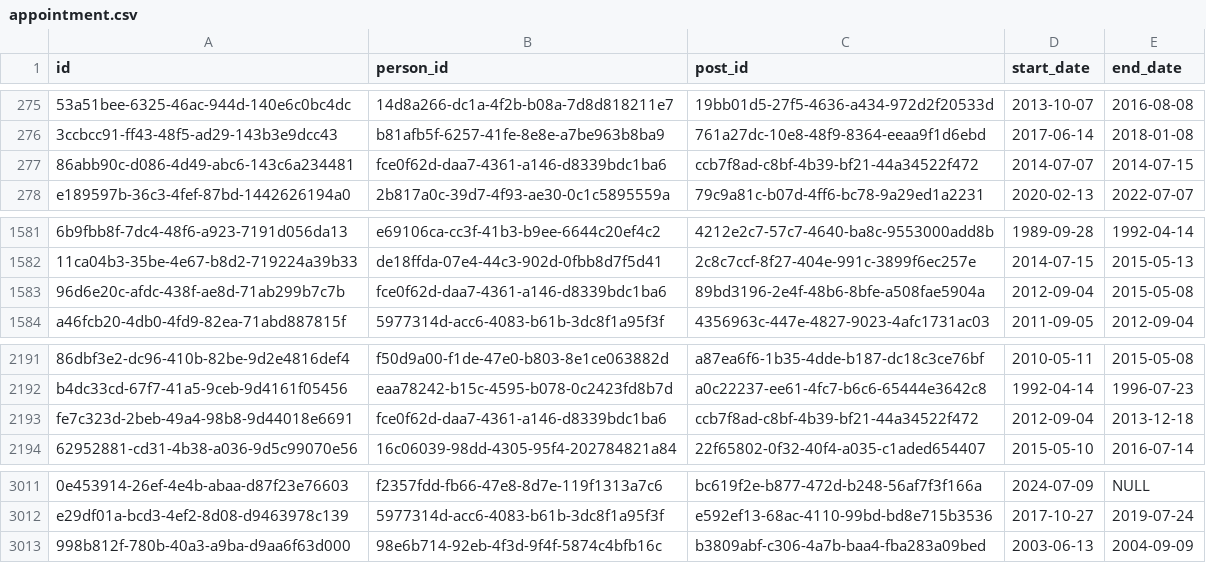
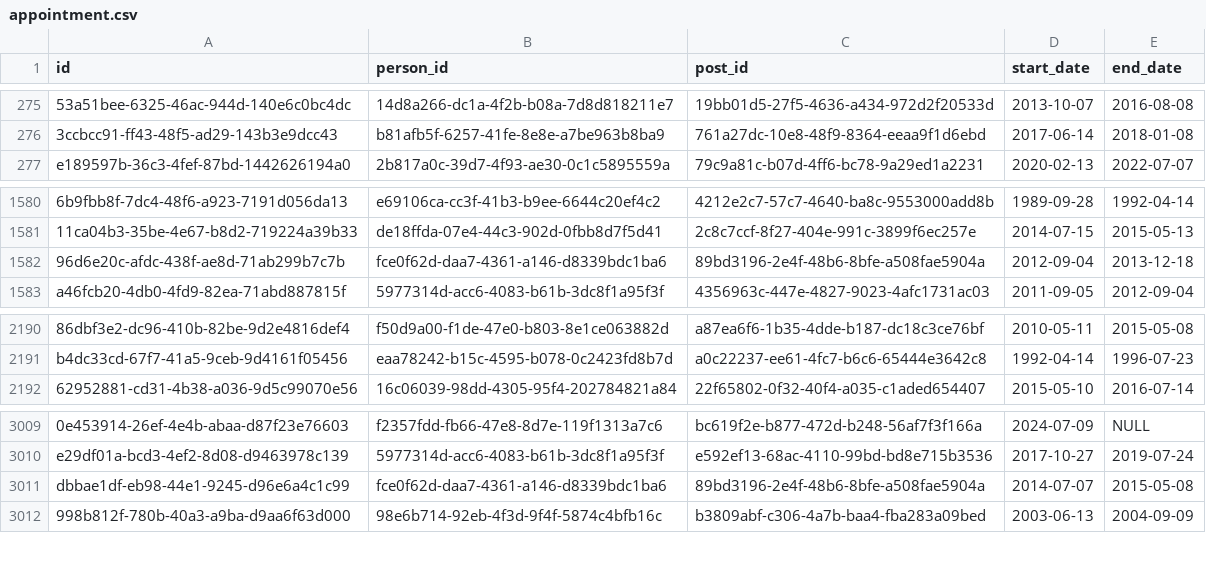
Before and after one commit to instituteforgov/ifg-ministers-database-public, a CSV file: data/appointment.csv, drawn as a sheet; only a part is shown, gaps mark what is left out; removed rows and columns are numbered as before the commit, all else as after; the diff names each change by its address in the sheet, - before the commit and + after, or states it on an @@ line.

Commit message:
Update data

```diff
--- a/data/appointment.csv
+++ b/data/appointment.csv
-row 277: 86abb90c-d086-4d49-abc6-143c6a234481 | fce0f62d-daa7-4361-a146-d8339bdc1ba6 | ccb7f8ad-c8bf-4b39-bf21-44a34522f472 | 2014-07-07 | 2014-07-15
-E1582 (end_date): 2015-05-08
+E1582 (end_date): 2013-12-18
-row 2193: fe7c323d-2beb-49a4-98b8-9d44018e6691 | fce0f62d-daa7-4361-a146-d8339bdc1ba6 | ccb7f8ad-c8bf-4b39-bf21-44a34522f472 | 2012-09-04 | 2013-12-18
+row 3011: dbbae1df-eb98-44e1-9245-d96e6a4c1c99 | fce0f62d-daa7-4361-a146-d8339bdc1ba6 | 89bd3196-2e4f-48b6-8bfe-a508fae5904a | 2014-07-07 | 2015-05-08
```
Also changed, not shown: data/appointment_characteristics.csv, 1 other file.
